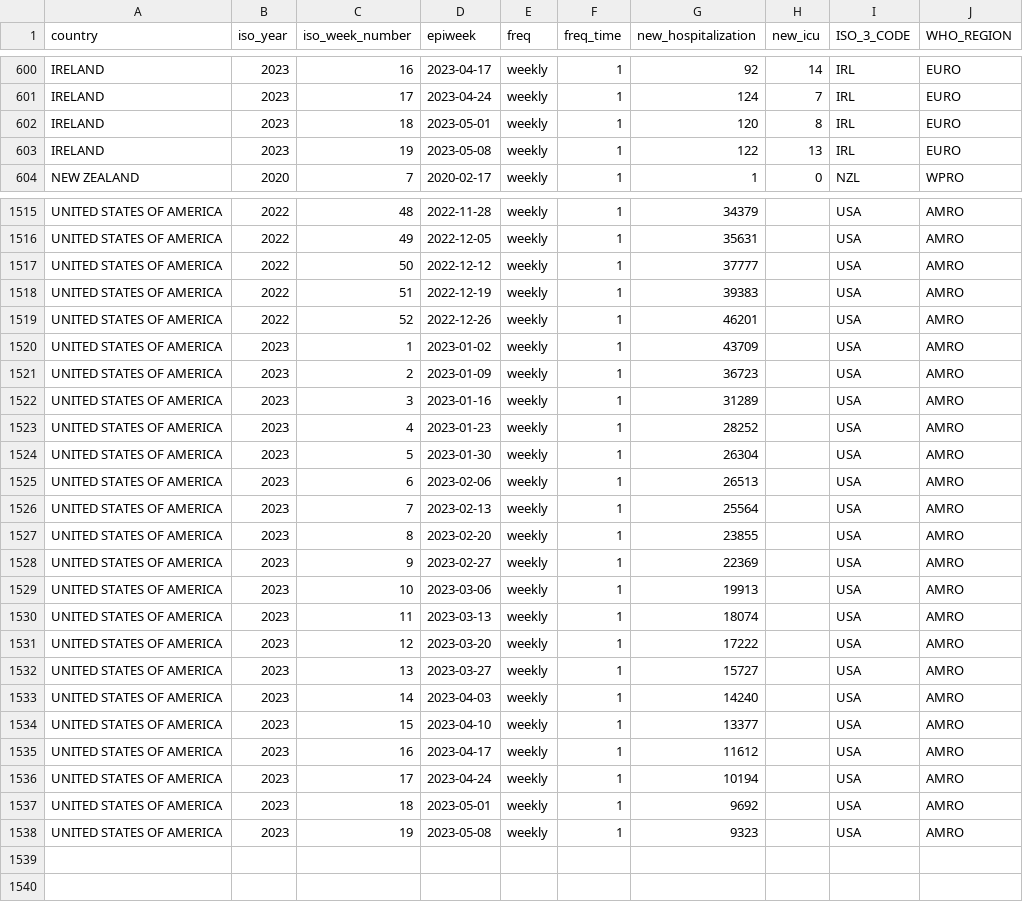
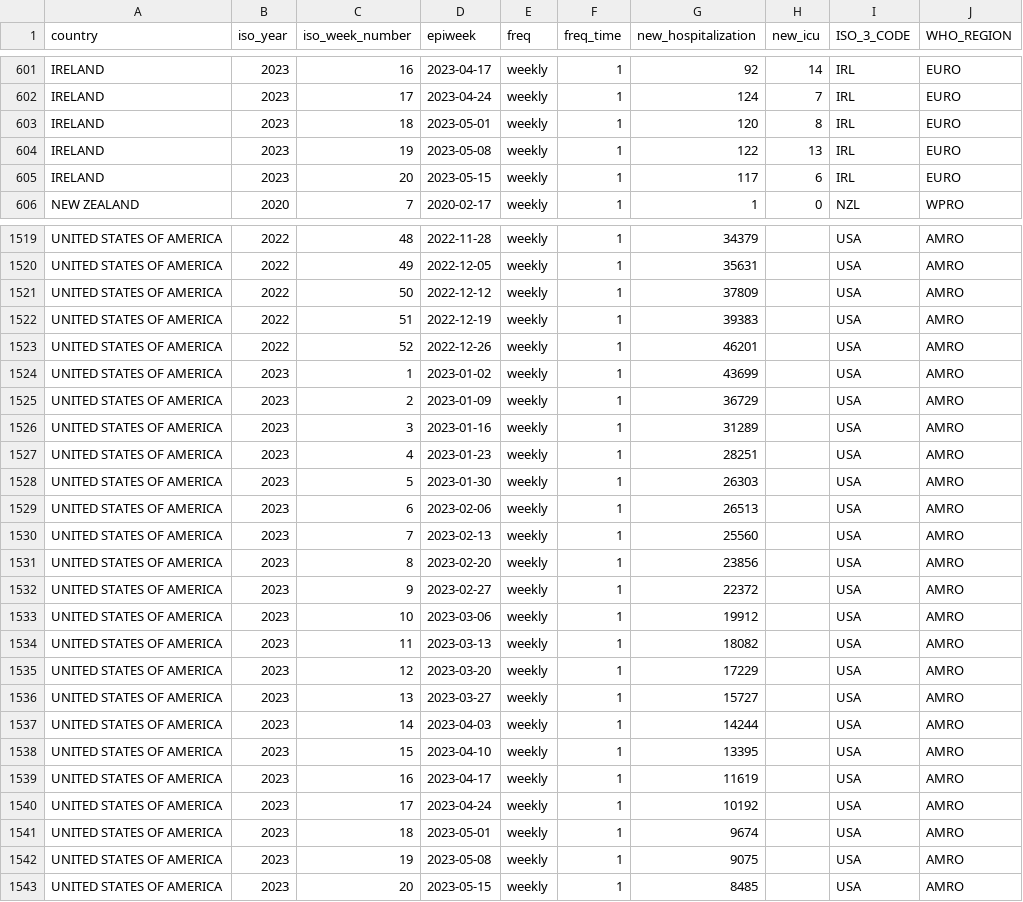
Before and after one commit to whocov/csv_weekly_hosp_icu, a CSV file: data/clean/historical_clean_data.csv, drawn as a sheet; only a part is shown, gaps mark what is left out; the diff covers the shown part only.

```diff
--- a/data/clean/historical_clean_data.csv
+++ b/data/clean/historical_clean_data.csv
@@ -603,2 +604,3 @@ IRELAND,2023,18,2023-05-01,weekly,1,120,8,IRL,EURO
 IRELAND,2023,19,2023-05-08,weekly,1,122,13,IRL,EURO
+IRELAND,2023,20,2023-05-15,weekly,1,117,6,IRL,EURO
 NEW ZEALAND,2020,7,2020-02-17,weekly,1,1,0,NZL,WPRO
@@ -1516,23 +1520,24 @@ UNITED STATES OF AMERICA,2022,48,2022-11-28,weekly,1,34379,,USA,AMRO
 UNITED STATES OF AMERICA,2022,49,2022-12-05,weekly,1,35631,,USA,AMRO
-UNITED STATES OF AMERICA,2022,50,2022-12-12,weekly,1,37777,,USA,AMRO
+UNITED STATES OF AMERICA,2022,50,2022-12-12,weekly,1,37809,,USA,AMRO
 UNITED STATES OF AMERICA,2022,51,2022-12-19,weekly,1,39383,,USA,AMRO
 UNITED STATES OF AMERICA,2022,52,2022-12-26,weekly,1,46201,,USA,AMRO
-UNITED STATES OF AMERICA,2023,1,2023-01-02,weekly,1,43709,,USA,AMRO
-UNITED STATES OF AMERICA,2023,2,2023-01-09,weekly,1,36723,,USA,AMRO
+UNITED STATES OF AMERICA,2023,1,2023-01-02,weekly,1,43699,,USA,AMRO
+UNITED STATES OF AMERICA,2023,2,2023-01-09,weekly,1,36729,,USA,AMRO
 UNITED STATES OF AMERICA,2023,3,2023-01-16,weekly,1,31289,,USA,AMRO
-UNITED STATES OF AMERICA,2023,4,2023-01-23,weekly,1,28252,,USA,AMRO
-UNITED STATES OF AMERICA,2023,5,2023-01-30,weekly,1,26304,,USA,AMRO
+UNITED STATES OF AMERICA,2023,4,2023-01-23,weekly,1,28251,,USA,AMRO
+UNITED STATES OF AMERICA,2023,5,2023-01-30,weekly,1,26303,,USA,AMRO
 UNITED STATES OF AMERICA,2023,6,2023-02-06,weekly,1,26513,,USA,AMRO
-UNITED STATES OF AMERICA,2023,7,2023-02-13,weekly,1,25564,,USA,AMRO
-UNITED STATES OF AMERICA,2023,8,2023-02-20,weekly,1,23855,,USA,AMRO
-UNITED STATES OF AMERICA,2023,9,2023-02-27,weekly,1,22369,,USA,AMRO
-UNITED STATES OF AMERICA,2023,10,2023-03-06,weekly,1,19913,,USA,AMRO
-UNITED STATES OF AMERICA,2023,11,2023-03-13,weekly,1,18074,,USA,AMRO
-UNITED STATES OF AMERICA,2023,12,2023-03-20,weekly,1,17222,,USA,AMRO
+UNITED STATES OF AMERICA,2023,7,2023-02-13,weekly,1,25560,,USA,AMRO
+UNITED STATES OF AMERICA,2023,8,2023-02-20,weekly,1,23856,,USA,AMRO
+UNITED STATES OF AMERICA,2023,9,2023-02-27,weekly,1,22372,,USA,AMRO
+UNITED STATES OF AMERICA,2023,10,2023-03-06,weekly,1,19912,,USA,AMRO
+UNITED STATES OF AMERICA,2023,11,2023-03-13,weekly,1,18082,,USA,AMRO
+UNITED STATES OF AMERICA,2023,12,2023-03-20,weekly,1,17229,,USA,AMRO
 UNITED STATES OF AMERICA,2023,13,2023-03-27,weekly,1,15727,,USA,AMRO
-UNITED STATES OF AMERICA,2023,14,2023-04-03,weekly,1,14240,,USA,AMRO
-UNITED STATES OF AMERICA,2023,15,2023-04-10,weekly,1,13377,,USA,AMRO
-UNITED STATES OF AMERICA,2023,16,2023-04-17,weekly,1,11612,,USA,AMRO
-UNITED STATES OF AMERICA,2023,17,2023-04-24,weekly,1,10194,,USA,AMRO
-UNITED STATES OF AMERICA,2023,18,2023-05-01,weekly,1,9692,,USA,AMRO
-UNITED STATES OF AMERICA,2023,19,2023-05-08,weekly,1,9323,,USA,AMRO
+UNITED STATES OF AMERICA,2023,14,2023-04-03,weekly,1,14244,,USA,AMRO
+UNITED STATES OF AMERICA,2023,15,2023-04-10,weekly,1,13395,,USA,AMRO
+UNITED STATES OF AMERICA,2023,16,2023-04-17,weekly,1,11619,,USA,AMRO
+UNITED STATES OF AMERICA,2023,17,2023-04-24,weekly,1,10192,,USA,AMRO
+UNITED STATES OF AMERICA,2023,18,2023-05-01,weekly,1,9674,,USA,AMRO
+UNITED STATES OF AMERICA,2023,19,2023-05-08,weekly,1,9075,,USA,AMRO
+UNITED STATES OF AMERICA,2023,20,2023-05-15,weekly,1,8485,,USA,AMRO
```
Also changed, not shown: 3 added rows and 55 edited cells elsewhere in this file.
